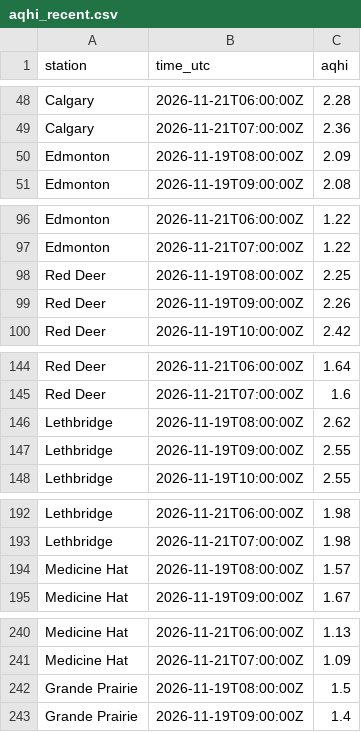
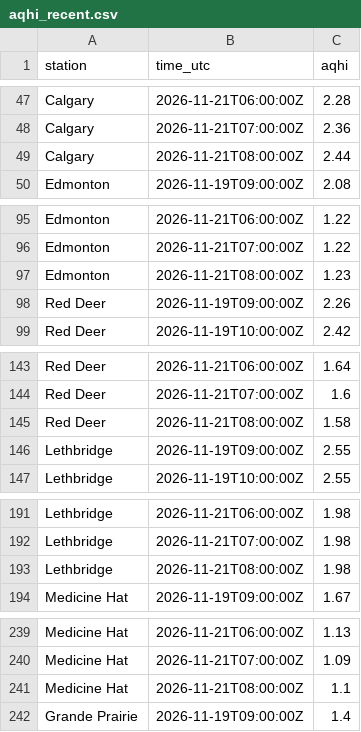
Before and after one commit to maymankhan1-web/alberta-air-quality-tracker, a CSV file: data/aqhi_recent.csv, drawn as a sheet; only a part is shown, gaps mark what is left out; removed rows and columns are numbered as before the commit, all else as after; the diff covers the shown part only; the diff names each change by its address in the sheet, - before the commit and + after, or states it on an @@ line.

```diff
--- a/data/aqhi_recent.csv
+++ b/data/aqhi_recent.csv
-row 50: Edmonton | 2026-11-19T08:00:00Z | 2.09
+row 49: Calgary | 2026-11-21T08:00:00Z | 2.44
-row 98: Red Deer | 2026-11-19T08:00:00Z | 2.25
+row 97: Edmonton | 2026-11-21T08:00:00Z | 1.23
-row 146: Lethbridge | 2026-11-19T08:00:00Z | 2.62
+row 145: Red Deer | 2026-11-21T08:00:00Z | 1.58
-row 194: Medicine Hat | 2026-11-19T08:00:00Z | 1.57
+row 193: Lethbridge | 2026-11-21T08:00:00Z | 1.98
-row 242: Grande Prairie | 2026-11-19T08:00:00Z | 1.5
+row 241: Medicine Hat | 2026-11-21T08:00:00Z | 1.1
```
Also changed, not shown: 2 added rows and 2 removed rows elsewhere in this file, 1 other file.
